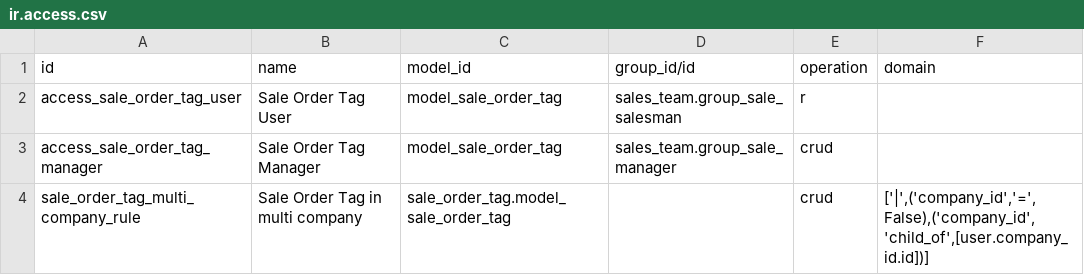
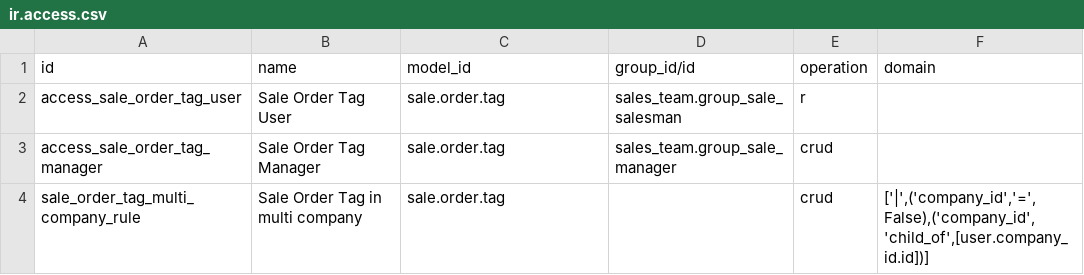
Before and after one commit to ursais/sale-workflow, a CSV file: sale_order_tag/security/ir.access.csv, drawn as a sheet.

Commit message:
Use technical model names in ir.access.csv.
Odoo 20 ir.access.model_id is sale.order, not model_sale_order.

```diff
--- a/sale_order_tag/security/ir.access.csv
+++ b/sale_order_tag/security/ir.access.csv
@@ -1,4 +1,4 @@
 id,name,model_id,group_id/id,operation,domain
-access_sale_order_tag_user,Sale Order Tag User,model_sale_order_tag,sales_team.group_sale_salesman,r,
-access_sale_order_tag_manager,Sale Order Tag Manager,model_sale_order_tag,sales_team.group_sale_manager,crud,
-sale_order_tag_multi_company_rule,Sale Order Tag in multi company,sale_order_tag.model_sale_order_tag,,crud,"['|',('company_id','=',False),('company_id','child_of',[user.company_id.id])]"
+access_sale_order_tag_user,Sale Order Tag User,sale.order.tag,sales_team.group_sale_salesman,r,
+access_sale_order_tag_manager,Sale Order Tag Manager,sale.order.tag,sales_team.group_sale_manager,crud,
+sale_order_tag_multi_company_rule,Sale Order Tag in multi company,sale.order.tag,,crud,"['|',('company_id','=',False),('company_id','child_of',[user.company_id.id])]"
```
Also changed, not shown: portal_sale_personal_data_only/security/ir.access.csv, sale_advance_payment/security/ir.access.csv, 15 other files.
